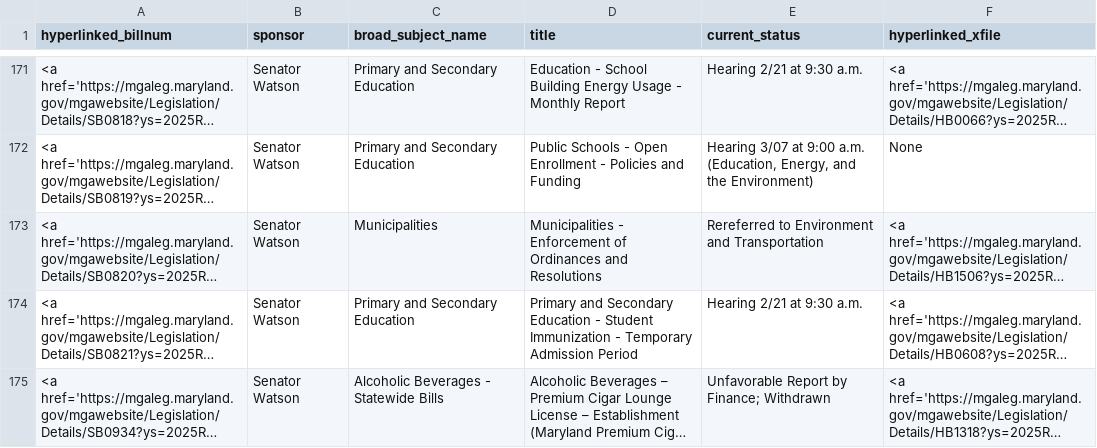
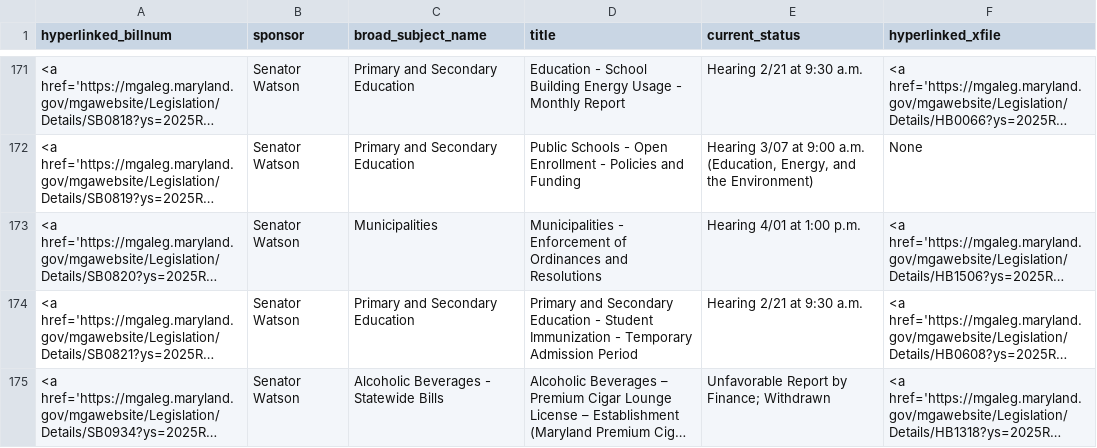
Before and after one commit to Baltimore-Sun/md-ga-bill-tracker, a CSV file: howtab.csv, drawn as a sheet; only a part is shown, gaps mark what is left out; long unchanged cells end in …; the diff names each change by its address in the sheet, - before the commit and + after, or states it on an @@ line.

```diff
--- a/howtab.csv
+++ b/howtab.csv
-E173 (current_status): Rereferred to Environment and Transportation
+E173 (current_status): Hearing 4/01 at 1:00 p.m.
```
